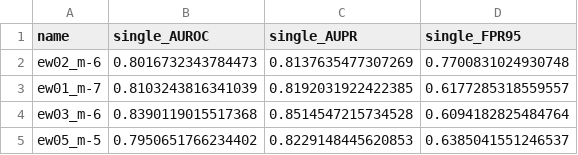
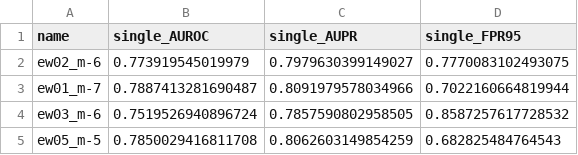
Before and after one commit to Shellcenter/Asymmetric_OOD_GNN, a CSV file: results_data/metrics/single_split_metrics.csv, drawn as a sheet.

```diff
--- a/results_data/metrics/single_split_metrics.csv
+++ b/results_data/metrics/single_split_metrics.csv
@@ -1,5 +1,5 @@
 name,single_AUROC,single_AUPR,single_FPR95
-ew02_m-6,0.8016732343784473,0.8137635477307269,0.7700831024930748
-ew01_m-7,0.8103243816341039,0.8192031922422385,0.6177285318559557
-ew03_m-6,0.8390119015517368,0.8514547215734528,0.6094182825484764
-ew05_m-5,0.7950651766234402,0.8229148445620853,0.6385041551246537
+ew02_m-6,0.773919545019979,0.7979630399149027,0.7770083102493075
+ew01_m-7,0.7887413281690487,0.8091979578034966,0.7022160664819944
+ew03_m-6,0.7519526940896724,0.7857590802958505,0.8587257617728532
+ew05_m-5,0.7850029416811708,0.8062603149854259,0.682825484764543
```
Also changed, not shown: results_data/metrics/robust_calibration_metrics.csv, results_data/training/final_losses.csv, 3 other files.
